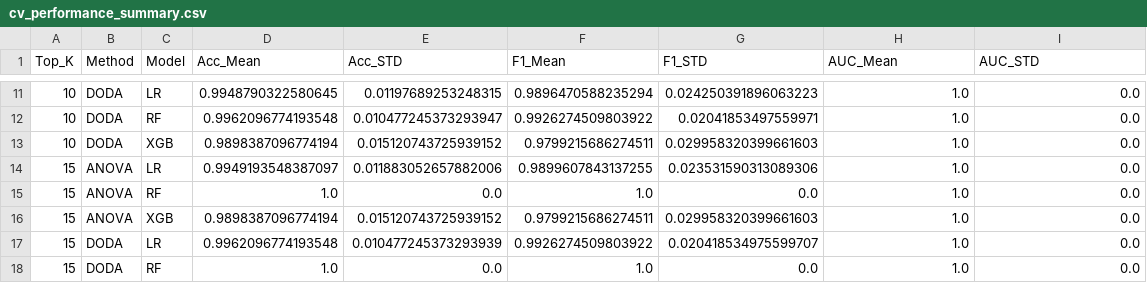
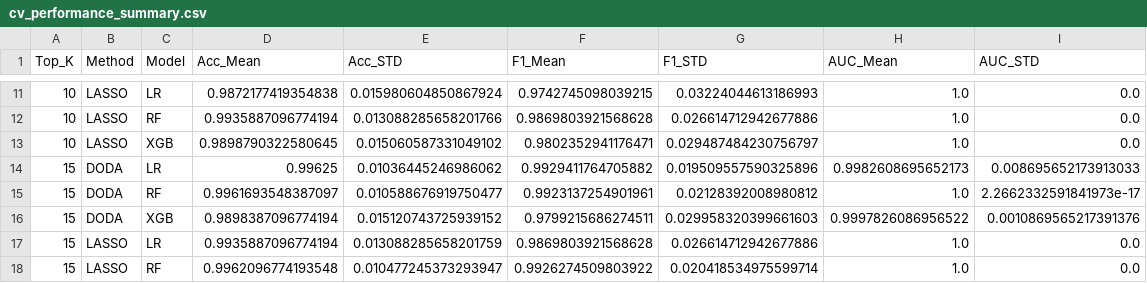
Before and after one commit to anandha-3679/msc_research, a CSV file: results/ckd/sensitivity/cv_performance_summary.csv, drawn as a sheet; only a part is shown, gaps mark what is left out; the diff covers the shown part only.

```diff
--- a/results/ckd/sensitivity/cv_performance_summary.csv
+++ b/results/ckd/sensitivity/cv_performance_summary.csv
@@ -11,8 +11,8 @@ Top_K,Method,Model,Acc_Mean,Acc_STD,F1_Mean,F1_STD,AUC_Mean,AUC_STD
-10,DODA,LR,0.9948790322580645,0.01197689253248315,0.9896470588235294,0.024250391896063223,1.0,0.0
-10,DODA,RF,0.9962096774193548,0.010477245373293947,0.9926274509803922,0.02041853497559971,1.0,0.0
-10,DODA,XGB,0.9898387096774194,0.015120743725939152,0.9799215686274511,0.029958320399661603,1.0,0.0
-15,ANOVA,LR,0.9949193548387097,0.011883052657882006,0.9899607843137255,0.023531590313089306,1.0,0.0
-15,ANOVA,RF,1.0,0.0,1.0,0.0,1.0,0.0
-15,ANOVA,XGB,0.9898387096774194,0.015120743725939152,0.9799215686274511,0.029958320399661603,1.0,0.0
-15,DODA,LR,0.9962096774193548,0.010477245373293939,0.9926274509803922,0.020418534975599707,1.0,0.0
-15,DODA,RF,1.0,0.0,1.0,0.0,1.0,0.0
+10,LASSO,LR,0.9872177419354838,0.015980604850867924,0.9742745098039215,0.03224044613186993,1.0,0.0
+10,LASSO,RF,0.9935887096774194,0.013088285658201766,0.9869803921568628,0.026614712942677886,1.0,0.0
+10,LASSO,XGB,0.9898790322580645,0.015060587331049102,0.9802352941176471,0.029487484230756797,1.0,0.0
+15,DODA,LR,0.99625,0.01036445246986062,0.9929411764705882,0.019509557590325896,0.9982608695652173,0.008695652173913033
+15,DODA,RF,0.9961693548387097,0.010588676919750477,0.9923137254901961,0.02128392008980812,1.0,2.2662332591841973e-17
+15,DODA,XGB,0.9898387096774194,0.015120743725939152,0.9799215686274511,0.029958320399661603,0.9997826086956522,0.0010869565217391376
+15,LASSO,LR,0.9935887096774194,0.013088285658201759,0.9869803921568628,0.026614712942677886,1.0,0.0
+15,LASSO,RF,0.9962096774193548,0.010477245373293947,0.9926274509803922,0.020418534975599714,1.0,0.0
```
Also changed, not shown: 5 added rows, 5 removed rows and 39 edited cells elsewhere in this file, results/ckd/primary/cv_performance_runs.csv, results/ckd/primary/cv_performance_summary.csv, 6 other files.
